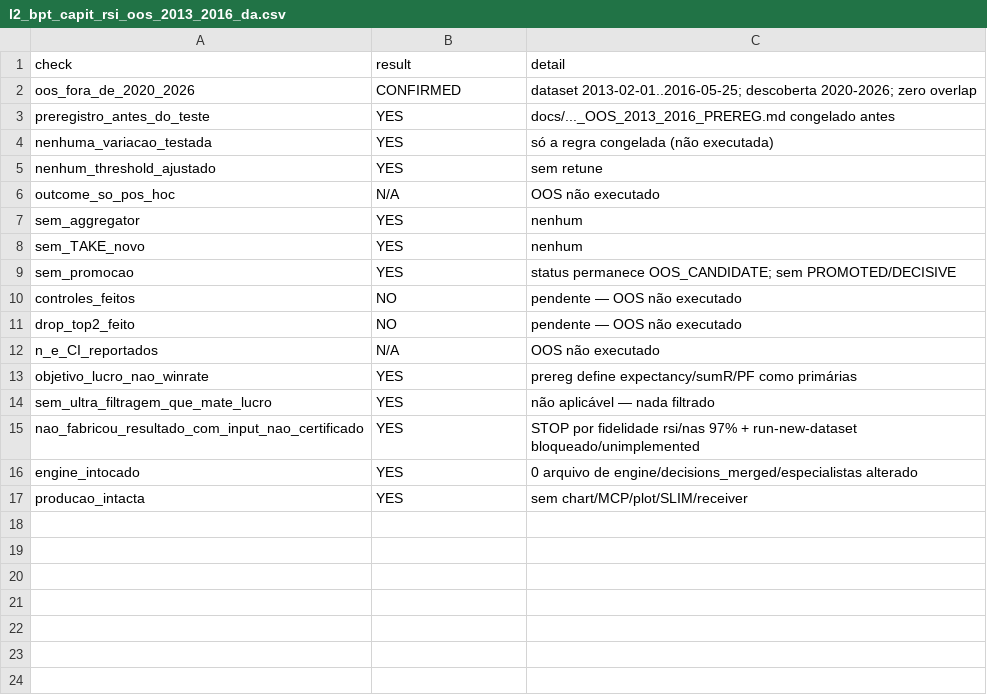
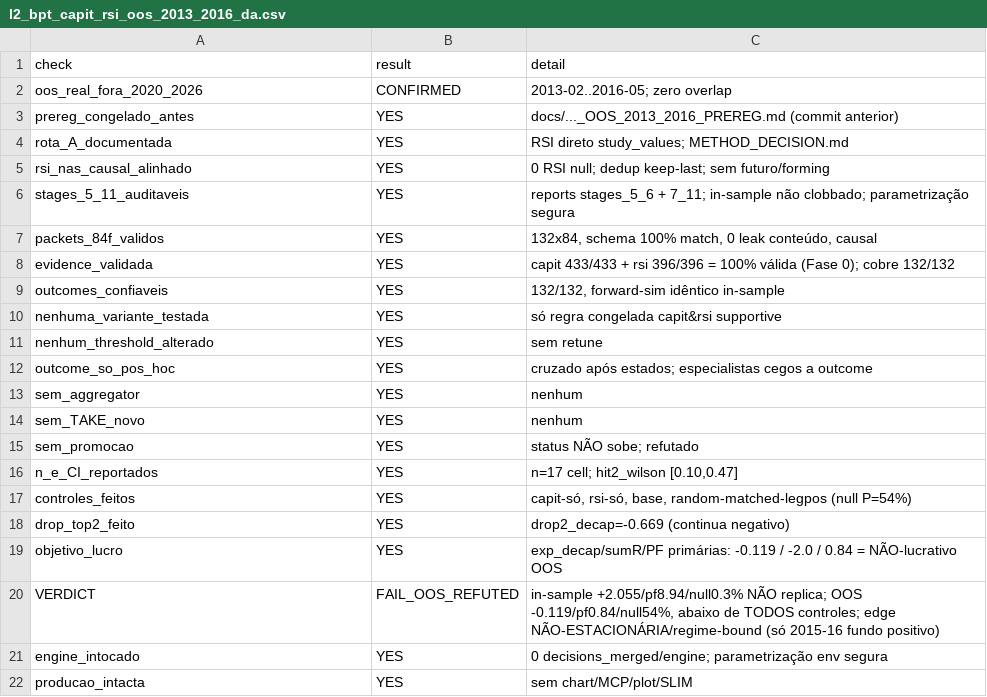
Before and after one commit to cristrein-hash/tradingview-mcp, a CSV file: my-strategy/research/revalidation/XAU_4H_L2_BPT_BOS_CHOCH/v1/results/l2_bpt_capit_rsi_oos_2013_2016_da.csv, drawn as a sheet.

```diff
--- a/my-strategy/research/revalidation/XAU_4H_L2_BPT_BOS_CHOCH/v1/results/l2_bpt_capit_rsi_oos_2013_2016_da.csv
+++ b/my-strategy/research/revalidation/XAU_4H_L2_BPT_BOS_CHOCH/v1/results/l2_bpt_capit_rsi_oos_2013_2016_da.csv
@@ -1,17 +1,22 @@
 check,result,detail
-oos_fora_de_2020_2026,CONFIRMED,dataset 2013-02-01..2016-05-25; descoberta 2020-2026; zero overlap
-preregistro_antes_do_teste,YES,docs/..._OOS_2013_2016_PREREG.md congelado antes
-nenhuma_variacao_testada,YES,só a regra congelada (não executada)
-nenhum_threshold_ajustado,YES,sem retune
-outcome_so_pos_hoc,N/A,OOS não executado
+oos_real_fora_2020_2026,CONFIRMED,2013-02..2016-05; zero overlap
+prereg_congelado_antes,YES,docs/..._OOS_2013_2016_PREREG.md (commit anterior)
+rota_A_documentada,YES,RSI direto study_values; METHOD_DECISION.md
+rsi_nas_causal_alinhado,YES,0 RSI null; dedup keep-last; sem futuro/forming
+stages_5_11_auditaveis,YES,reports stages_5_6 + 7_11; in-sample não clobbado; parametrização segura
+packets_84f_validos,YES,"132x84, schema 100% match, 0 leak conteúdo, causal"
+evidence_validada,YES,capit 433/433 + rsi 396/396 = 100% válida (Fase 0); cobre 132/132
+outcomes_confiaveis,YES,"132/132, forward-sim idêntico in-sample"
+nenhuma_variante_testada,YES,só regra congelada capit&rsi supportive
+nenhum_threshold_alterado,YES,sem retune
+outcome_so_pos_hoc,YES,cruzado após estados; especialistas cegos a outcome
 sem_aggregator,YES,nenhum
 sem_TAKE_novo,YES,nenhum
-sem_promocao,YES,status permanece OOS_CANDIDATE; sem PROMOTED/DECISIVE
-controles_feitos,NO,pendente — OOS não executado
-drop_top2_feito,NO,pendente — OOS não executado
-n_e_CI_reportados,N/A,OOS não executado
-objetivo_lucro_nao_winrate,YES,prereg define expectancy/sumR/PF como primárias
-sem_ultra_filtragem_que_mate_lucro,YES,não aplicável — nada filtrado
-nao_fabricou_resultado_com_input_nao_certificado,YES,STOP por fidelidade rsi/nas 97% + run-new-dataset bloqueado/unimplemented
-engine_intocado,YES,0 arquivo de engine/decisions_merged/especialistas alterado
-producao_intacta,YES,sem chart/MCP/plot/SLIM/receiver
+sem_promocao,YES,status NÃO sobe; refutado
+n_e_CI_reportados,YES,"n=17 cell; hit2_wilson [0.10,0.47]"
+controles_feitos,YES,"capit-só, rsi-só, base, random-matched-legpos (null P=54%)"
+drop_top2_feito,YES,drop2_decap=-0.669 (continua negativo)
+objetivo_lucro,YES,exp_decap/sumR/PF primárias: -0.119 / -2.0 / 0.84 = NÃO-lucrativo OOS
+VERDICT,FAIL_OOS_REFUTED,"in-sample +2.055/pf8.94/null0.3% NÃO replica; OOS -0.119/pf0.84/null54%, abaixo de TODOS controles; edge NÃO-ESTACIONÁRIA/regime-bound (só 2015-16 fundo positivo)"
+engine_intocado,YES,0 decisions_merged/engine; parametrização env segura
+producao_intacta,YES,sem chart/MCP/plot/SLIM
```
Also changed, not shown: my-strategy/research/revalidation/XAU_4H_L2_BPT_BOS_CHOCH/v1/results/l2_bpt_hypothesis_gate_dry_run.csv, my-strategy/research/revalidation/XAU_4H_L2_BPT_BOS_CHOCH/v1/results/l2_bpt_hypothesis_infra_sanity.csv, 13 other files.
